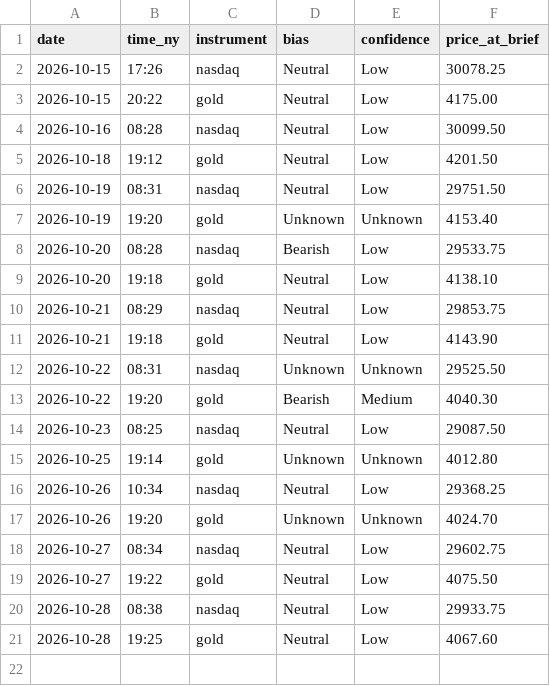
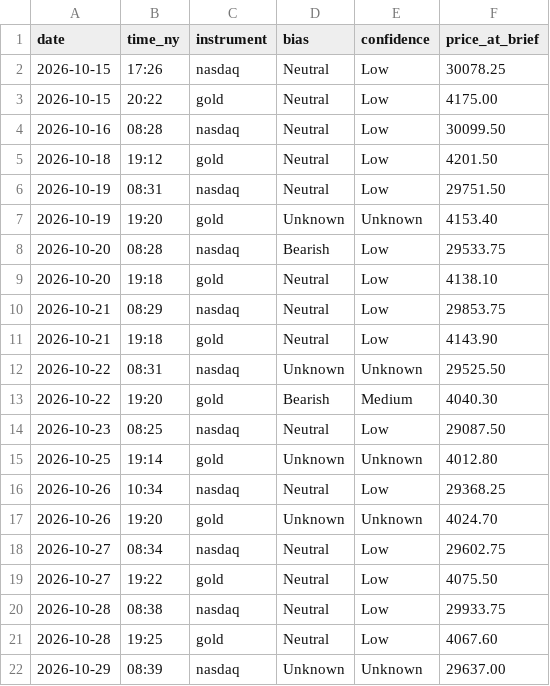
Before and after one commit to jayryd7-gif/ai-trading-agent, a CSV file: reports/bias-log.csv, drawn as a sheet; the diff names each change by its address in the sheet, - before the commit and + after, or states it on an @@ line.

```diff
--- a/reports/bias-log.csv
+++ b/reports/bias-log.csv
+row 22: 2026-10-29 | 08:39 | nasdaq | Unknown | Unknown | 29637.00
```
Also changed, not shown: reports/costs/market-brief-nasdaq.csv, 1 other file.
